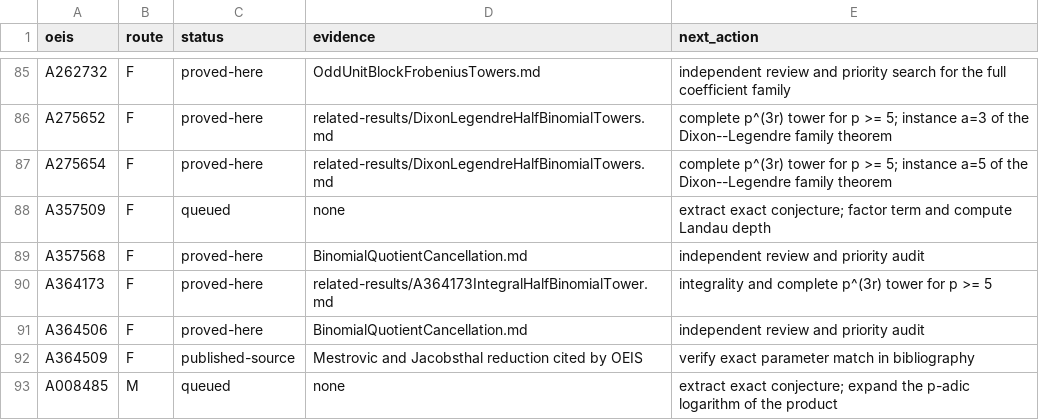
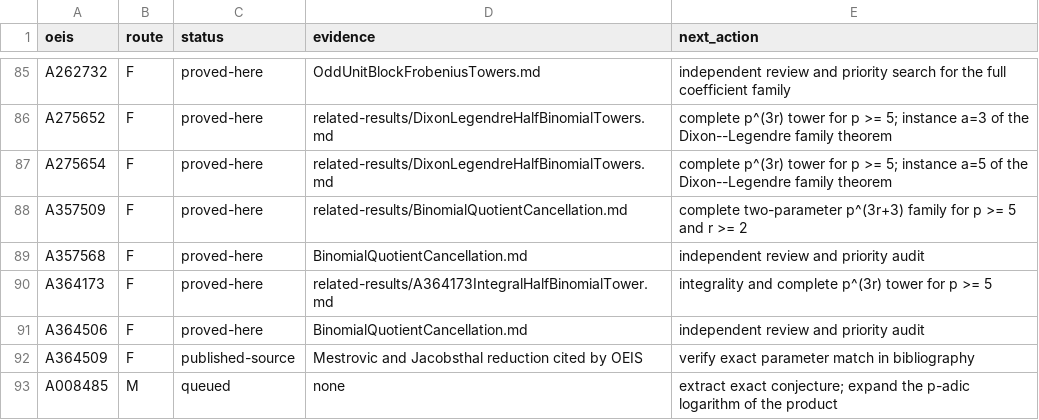
Before and after one commit to rbajaj5/a183068-supercongruence, a TSV file: data/bala_110_campaign.tsv, drawn as a sheet; only a part is shown, gaps mark what is left out.

Commit message:
Prove the full A357509 parameter family

```diff
--- a/data/bala_110_campaign.tsv
+++ b/data/bala_110_campaign.tsv
@@ -87,3 +87,3 @@ A275652	F	proved-here	related-results/DixonLegendreHalfBinomialTowers.md	complet
 A275654	F	proved-here	related-results/DixonLegendreHalfBinomialTowers.md	complete p^(3r) tower for p >= 5; instance a=5 of the Dixon--Legendre family theorem
-A357509	F	queued	none	extract exact conjecture; factor term and compute Landau depth
+A357509	F	proved-here	related-results/BinomialQuotientCancellation.md	complete two-parameter p^(3r+3) family for p >= 5 and r >= 2
 A357568	F	proved-here	BinomialQuotientCancellation.md	independent review and priority audit
```
Also changed, not shown: 11 other files.
